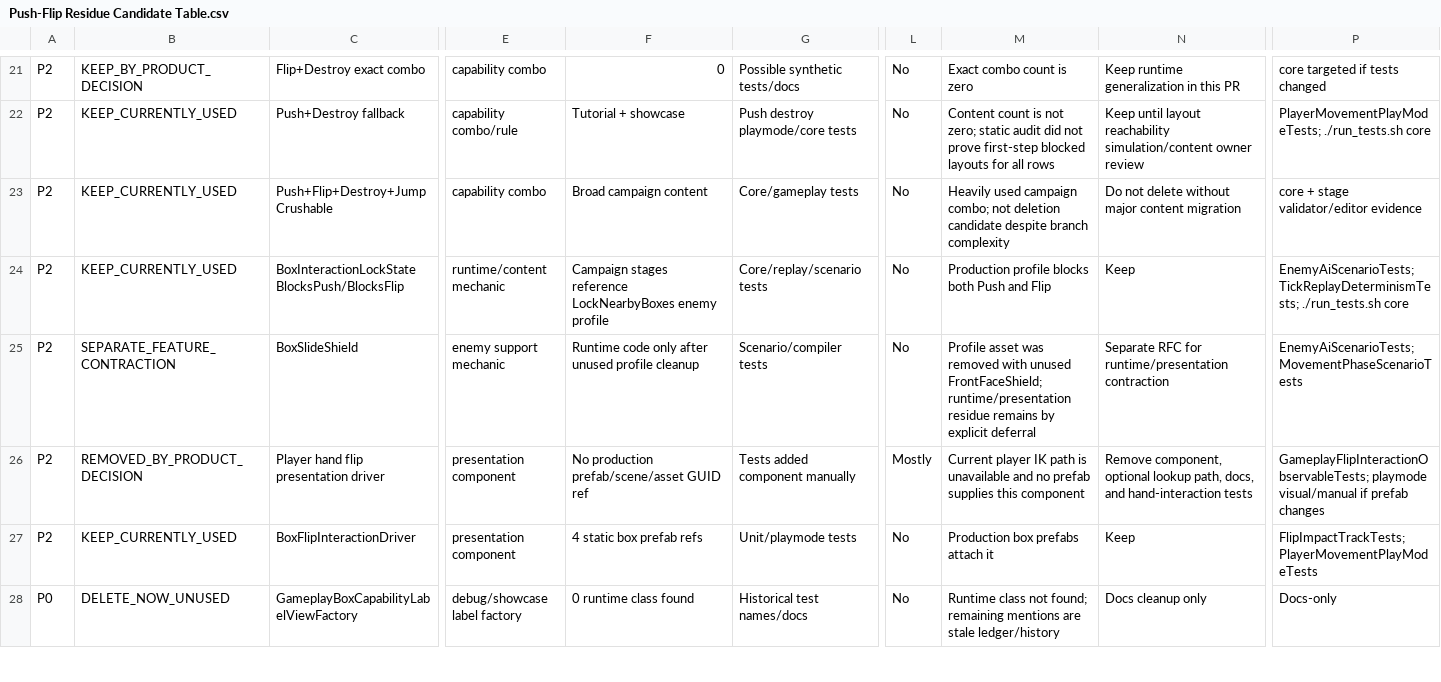
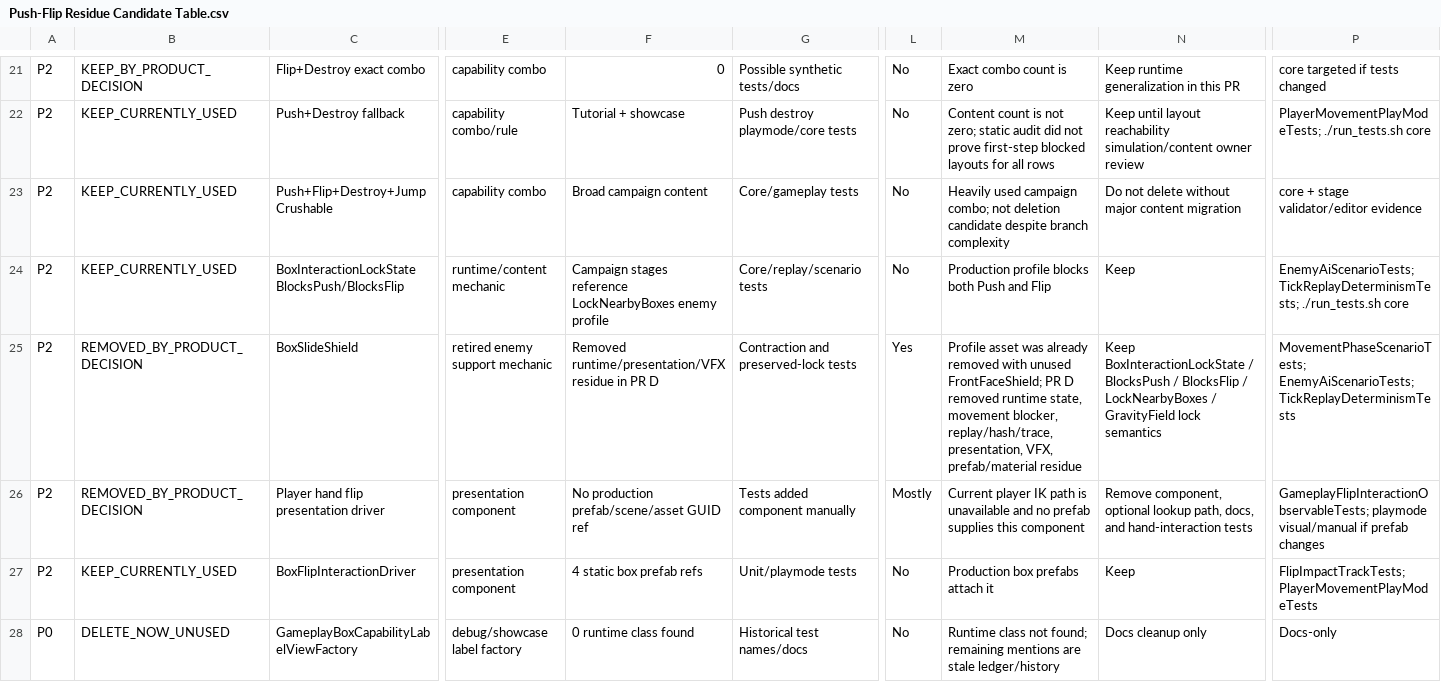
Before and after one commit to als79gur49/2026TeamProject_J2M, a CSV file: Docs/Architecture/PushFlipResidualAudit/Push-Flip Residue Candidate Table.csv, drawn as a sheet; only a part is shown, gaps mark what is left out; the diff names each change by its address in the sheet, - before the commit and + after, or states it on an @@ line.

Commit message:
docs: Architecture - FrontFaceShield retirement record
- BoxSlideShield and FrontFaceShield are documented as retired feature-family residue so future audits do not treat them as current gameplay surface.

- VFX governance now records the removed presenter, cue, prefab, and material paths together with the retired compatibility boundary.

- Preserved BoxInteractionLockState, GravityField, SurfaceSlideQueries, and WindupProjectile boundaries are called out so PR D does not expand into current systems.

```diff
--- a/Docs/Architecture/PushFlipResidualAudit/Push-Flip Residue Candidate Table.csv
+++ b/Docs/Architecture/PushFlipResidualAudit/Push-Flip Residue Candidate Table.csv
-B25: SEPARATE_FEATURE_CONTRACTION
+B25: REMOVED_BY_PRODUCT_DECISION
-E25: enemy support mechanic
+E25: retired enemy support mechanic
-F25: Runtime code only after unused profile cleanup
+F25: Removed runtime/presentation/VFX residue in PR D
-G25: Scenario/compiler tests
+G25: Contraction and preserved-lock tests
-L25: No
+L25: Yes
-M25: …asset was removed with unused FrontFaceShield; runtime/presentation residue remains by explicit deferral
+M25: …asset was already removed with unused FrontFaceShield; PR D removed runtime state, movement blocker, replay/hash/trace, presentation, VFX, prefab/material residue
-N25: Separate RFC for runtime/presentation contraction
+N25: Keep BoxInteractionLockState / BlocksPush / BlocksFlip / LockNearbyBoxes / GravityField lock semantics
-P25: EnemyAiScenarioTests; MovementPhaseScenarioTests
+P25: MovementPhaseScenarioTests; EnemyAiScenarioTests; TickReplayDeterminismTests
```
Also changed, not shown: 6 other files.
